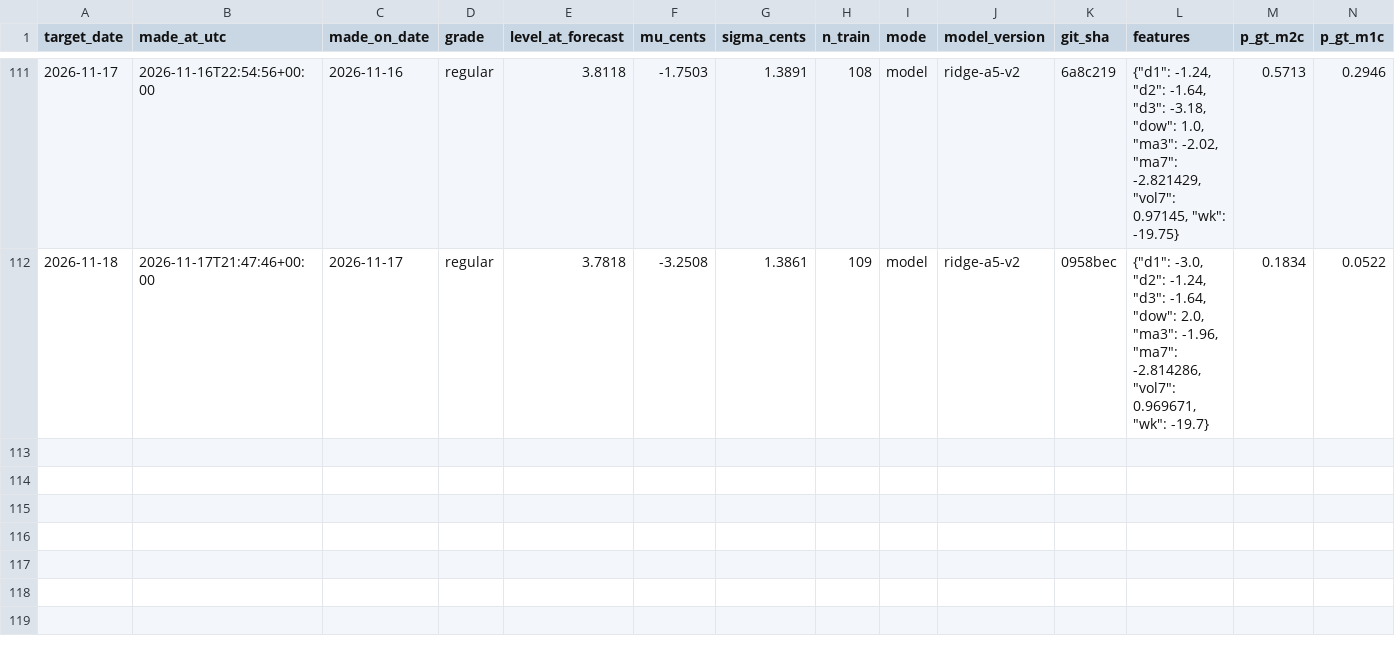
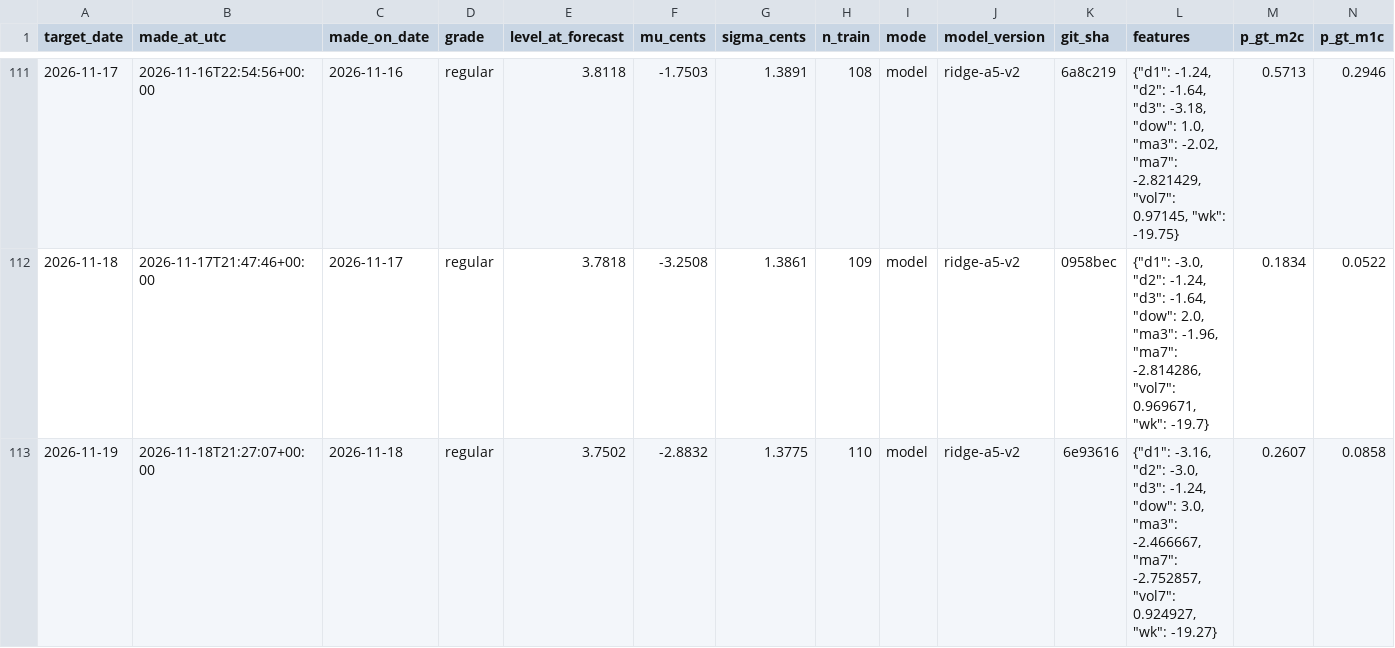
Before and after one commit to parallax-parking/daily-gas-prices, a CSV file: data/forecasts.csv, drawn as a sheet; only a part is shown, gaps mark what is left out; rows hold the shown columns only; the diff names each change by its address in the sheet, - before the commit and + after, or states it on an @@ line.

```diff
--- a/data/forecasts.csv
+++ b/data/forecasts.csv
+row 113: 2026-11-19 | 2026-11-18T21:27:07+00:00 | 2026-11-18 | regular | 3.7502 | -2.8832 | 1.3775 | 110 | model | ridge-a5-v2 | 6e93616 | {"d1": -3.16, "d2": -3.0, "d3": -1.24, "dow": 3.0, "ma3": -2.466667, "ma7": -2.752857, "vol7": 0.924927, "wk": -19.27} | 0.2607 | 0.0858
```
Also changed, not shown: data/aaa_national_average.csv, 2 other files.
